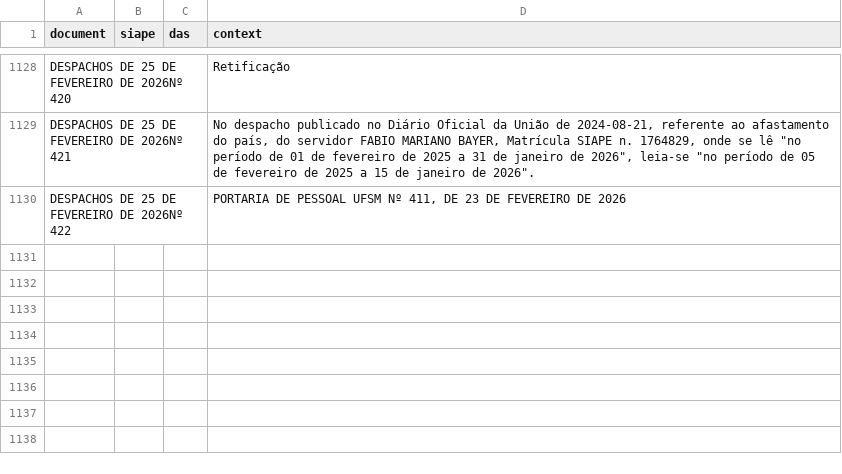
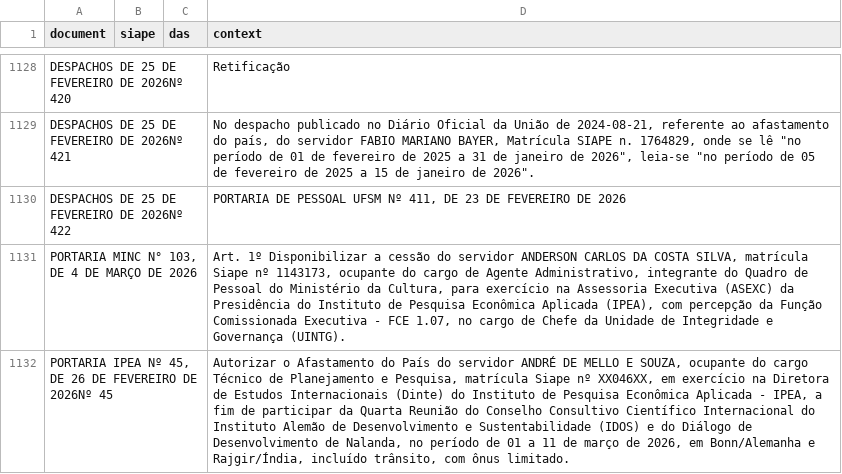
Before and after one commit to BAFurtado/ipea_dou_bot, a CSV file: data/dou.csv, drawn as a sheet; only a part is shown, gaps mark what is left out; the diff names each change by its address in the sheet, - before the commit and + after, or states it on an @@ line.

```diff
--- a/data/dou.csv
+++ b/data/dou.csv
+row 1131: PORTARIA MINC N° 103, DE 4 DE MARÇO DE 2026 |  |  | Art. 1º Disponibilizar a cessão do servidor ANDERSON CARLOS DA COSTA SILVA, matrícula Siape nº 1143173, ocupante do cargo de Agente Administrativo, integrante do Quadro de Pessoal do Ministério da Cultura, para exercício na Assessoria Executiva (ASEXC) da Presidência do Instituto de Pesquisa Econômica Aplicada (IPEA), com percepção da Função Comissionada Executiva - FCE 1.07, no cargo de Chefe da Unidade de Integridade e Governança (UINTG).
+row 1132: PORTARIA IPEA Nº 45, DE 26 DE FEVEREIRO DE 2026Nº 45 |  |  | Autorizar o Afastamento do País do servidor ANDRÉ DE MELLO E SOUZA, ocupante do cargo Técnico de Planejamento e Pesquisa, matrícula Siape nº XX046XX, em exercício na Diretora de Estudos Internacionais (Dinte) do Instituto de Pesquisa Econômica Aplicada - IPEA, a fim de participar da Quarta Reunião do Conselho Consultivo Científico Internacional do Instituto Alemão de Desenvolvimento e Sustentabilidade (IDOS) e do Diálogo de Desenvolvimento de Nalanda, no período de 01 a 11 de março de 2026, em Bonn/Alemanha e Rajgir/Índia, incluído trânsito, com ônus limitado.
```
Also changed, not shown: 1 other file.
